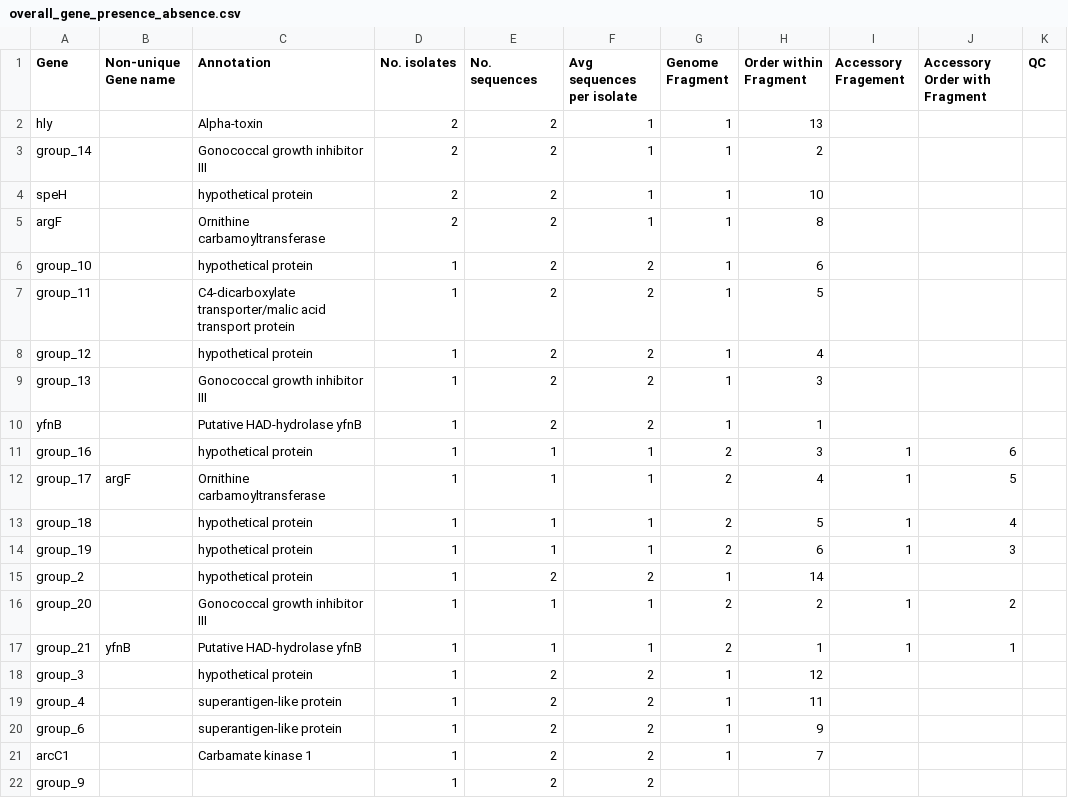
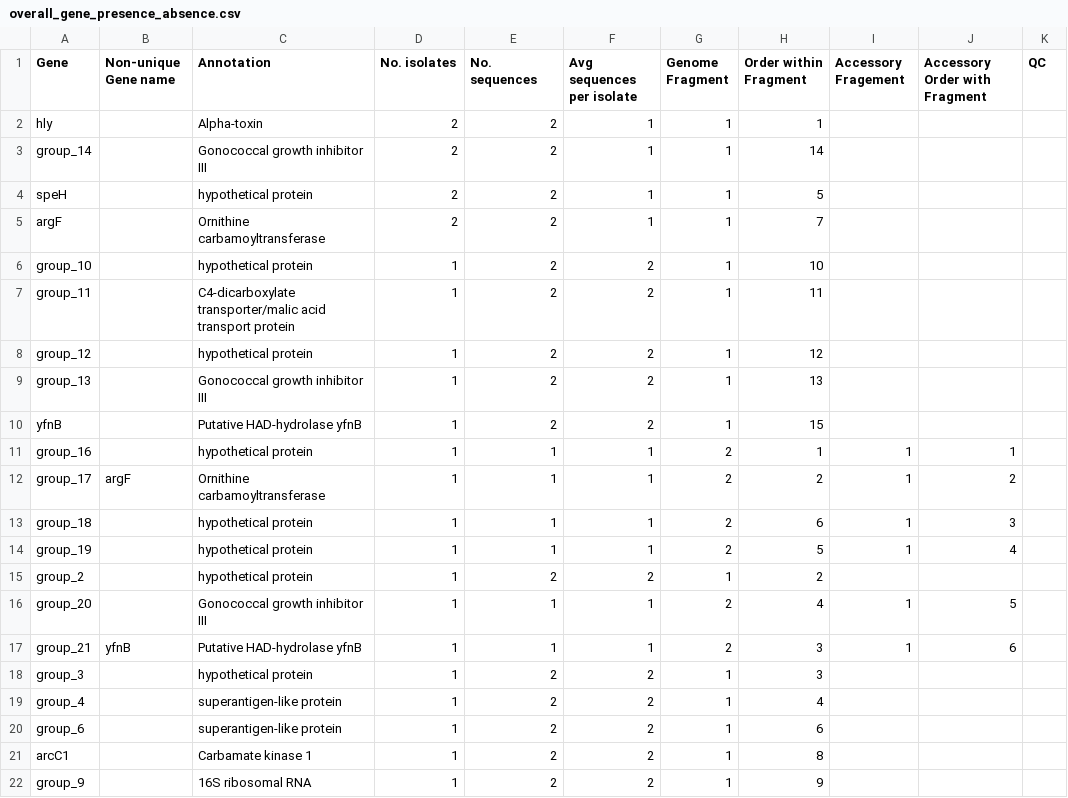
Before and after one commit to sanger-pathogens/Roary, a CSV file: t/data/overall_gene_presence_absence.csv, drawn as a sheet; only a part is shown; the diff names each change by its address in the sheet, - before the commit and + after, or states it on an @@ line.

```diff
--- a/t/data/overall_gene_presence_absence.csv
+++ b/t/data/overall_gene_presence_absence.csv
-H2 (Order within Fragment): 13
+H2 (Order within Fragment): 1
-H3 (Order within Fragment): 2
+H3 (Order within Fragment): 14
-H4 (Order within Fragment): 10
+H4 (Order within Fragment): 5
-H5 (Order within Fragment): 8
+H5 (Order within Fragment): 7
-H6 (Order within Fragment): 6
+H6 (Order within Fragment): 10
-H7 (Order within Fragment): 5
+H7 (Order within Fragment): 11
-H8 (Order within Fragment): 4
+H8 (Order within Fragment): 12
-H9 (Order within Fragment): 3
+H9 (Order within Fragment): 13
-H10 (Order within Fragment): 1
+H10 (Order within Fragment): 15
-H11 (Order within Fragment): 3
+H11 (Order within Fragment): 1
-J11 (Accessory Order with Fragment): 6
+J11 (Accessory Order with Fragment): 1
-H12 (Order within Fragment): 4
+H12 (Order within Fragment): 2
-J12 (Accessory Order with Fragment): 5
+J12 (Accessory Order with Fragment): 2
-H13 (Order within Fragment): 5
+H13 (Order within Fragment): 6
-J13 (Accessory Order with Fragment): 4
+J13 (Accessory Order with Fragment): 3
-H14 (Order within Fragment): 6
+H14 (Order within Fragment): 5
-J14 (Accessory Order with Fragment): 3
+J14 (Accessory Order with Fragment): 4
-H15 (Order within Fragment): 14
+H15 (Order within Fragment): 2
-H16 (Order within Fragment): 2
+H16 (Order within Fragment): 4
-J16 (Accessory Order with Fragment): 2
+J16 (Accessory Order with Fragment): 5
-H17 (Order within Fragment): 1
+H17 (Order within Fragment): 3
-J17 (Accessory Order with Fragment): 1
+J17 (Accessory Order with Fragment): 6
-H18 (Order within Fragment): 12
+H18 (Order within Fragment): 3
-H19 (Order within Fragment): 11
+H19 (Order within Fragment): 4
-H20 (Order within Fragment): 9
+H20 (Order within Fragment): 6
-H21 (Order within Fragment): 7
+H21 (Order within Fragment): 8
-C22 (Annotation): (empty)
+C22 (Annotation): 16S ribosomal RNA
-G22 (Genome Fragment): (empty)
+G22 (Genome Fragment): 1
-H22 (Order within Fragment): (empty)
+H22 (Order within Fragment): 9
```
Also changed, not shown: 3 other files.
